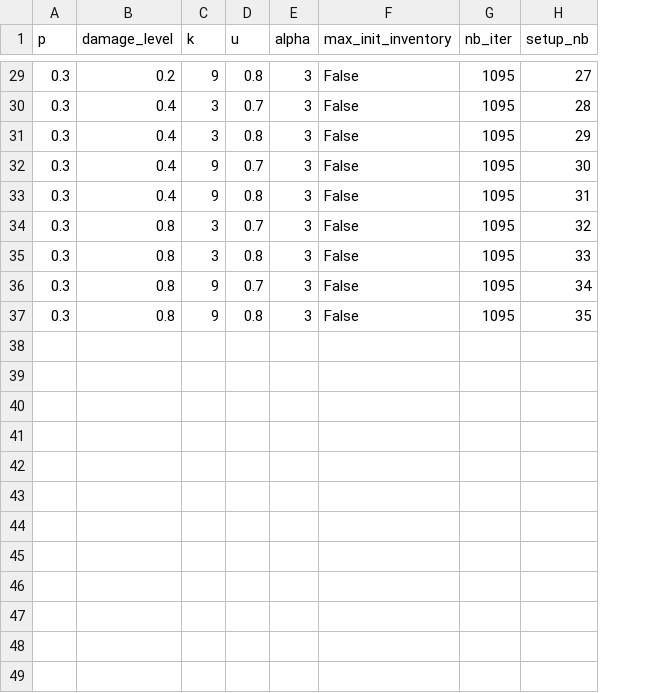
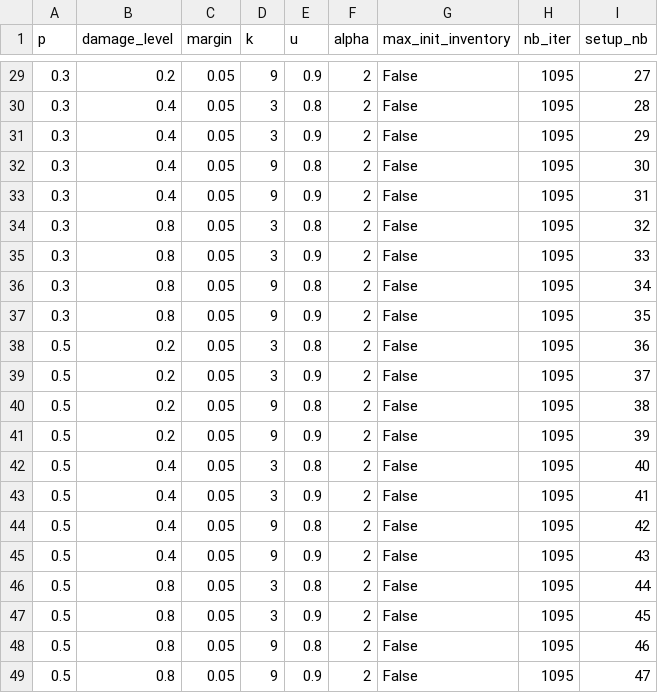
Before and after one commit to Jolienc/KUL_2023_Thesis, a CSV file: sim_setup.csv, drawn as a sheet; only a part is shown, gaps mark what is left out; addresses are those after the commit; the diff covers the shown part only; the diff names each change by its address in the sheet, - before the commit and + after, or states it on an @@ line.

```diff
--- a/sim_setup.csv
+++ b/sim_setup.csv
+column C (margin), rows 29-37: all 0.05
-E29 (u): 0.8
+E29 (u): 0.9
-F29:F37 (alpha): 3
+F29:F37 (alpha): 2
-E30 (u): 0.7
+E30 (u): 0.8
-E31 (u): 0.8
+E31 (u): 0.9
-E32 (u): 0.7
+E32 (u): 0.8
-E33 (u): 0.8
+E33 (u): 0.9
-E34 (u): 0.7
+E34 (u): 0.8
-E35 (u): 0.8
+E35 (u): 0.9
-E36 (u): 0.7
+E36 (u): 0.8
-E37 (u): 0.8
+E37 (u): 0.9
+row 38: 0.5 | 0.2 | 0.05 | 3 | 0.8 | 2 | False | 1095 | 36
+row 39: 0.5 | 0.2 | 0.05 | 3 | 0.9 | 2 | False | 1095 | 37
+row 40: 0.5 | 0.2 | 0.05 | 9 | 0.8 | 2 | False | 1095 | 38
+row 41: 0.5 | 0.2 | 0.05 | 9 | 0.9 | 2 | False | 1095 | 39
+row 42: 0.5 | 0.4 | 0.05 | 3 | 0.8 | 2 | False | 1095 | 40
+row 43: 0.5 | 0.4 | 0.05 | 3 | 0.9 | 2 | False | 1095 | 41
+row 44: 0.5 | 0.4 | 0.05 | 9 | 0.8 | 2 | False | 1095 | 42
+row 45: 0.5 | 0.4 | 0.05 | 9 | 0.9 | 2 | False | 1095 | 43
+row 46: 0.5 | 0.8 | 0.05 | 3 | 0.8 | 2 | False | 1095 | 44
+row 47: 0.5 | 0.8 | 0.05 | 3 | 0.9 | 2 | False | 1095 | 45
+row 48: 0.5 | 0.8 | 0.05 | 9 | 0.8 | 2 | False | 1095 | 46
+row 49: 0.5 | 0.8 | 0.05 | 9 | 0.9 | 2 | False | 1095 | 47
```
Also changed, not shown: 54 edited cells elsewhere in this file, 4 other files.
